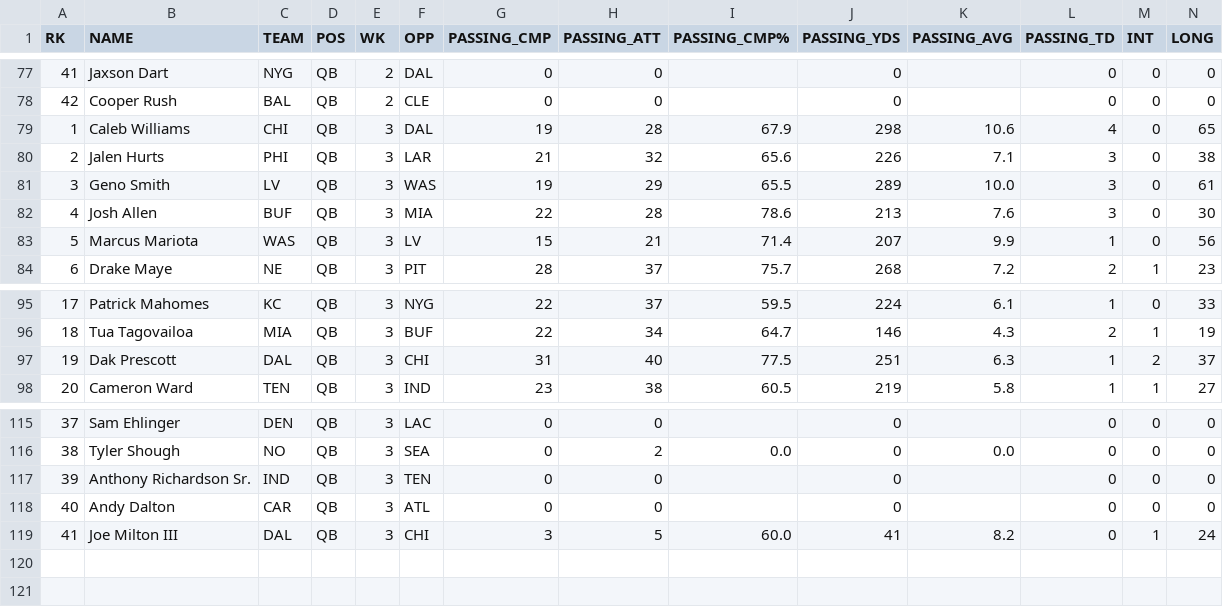
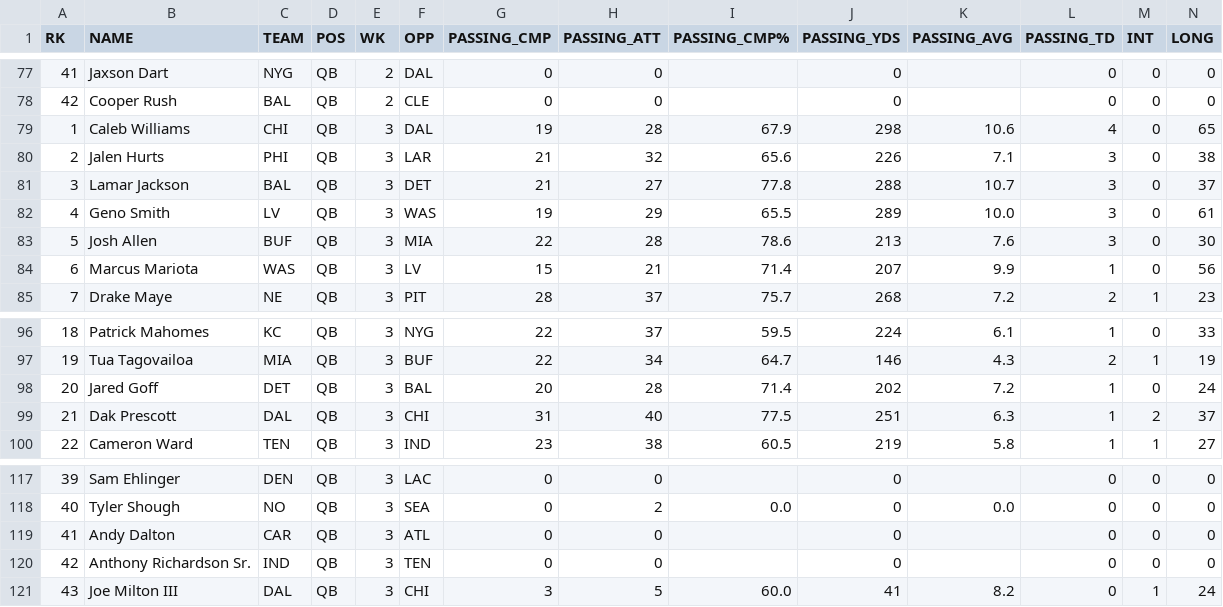
Before and after one commit to kbw612/Fantasy, a CSV file: NFL/2025/FantasyData-QBs.csv, drawn as a sheet; only a part is shown, gaps mark what is left out; addresses are those after the commit; rows hold the shown columns only; the diff names each change by its address in the sheet, - before the commit and + after, or states it on an @@ line.

```diff
--- a/NFL/2025/FantasyData-QBs.csv
+++ b/NFL/2025/FantasyData-QBs.csv
+row 81: 3 | Lamar Jackson | BAL | QB | 3 | DET | 21 | 27 | 77.8 | 288 | 10.7 | 3 | 0 | 37
@@ column A (RK) renumbered from row 82 down @@
+row 98: 20 | Jared Goff | DET | QB | 3 | BAL | 20 | 28 | 71.4 | 202 | 7.2 | 1 | 0 | 24
@@ row 118 moved to row 119: 41 @@
```
Also changed, not shown: NFL/2025/FantasyData-RBs.csv, NFL/2025/FantasyData-TEs.csv, 1 other file.
